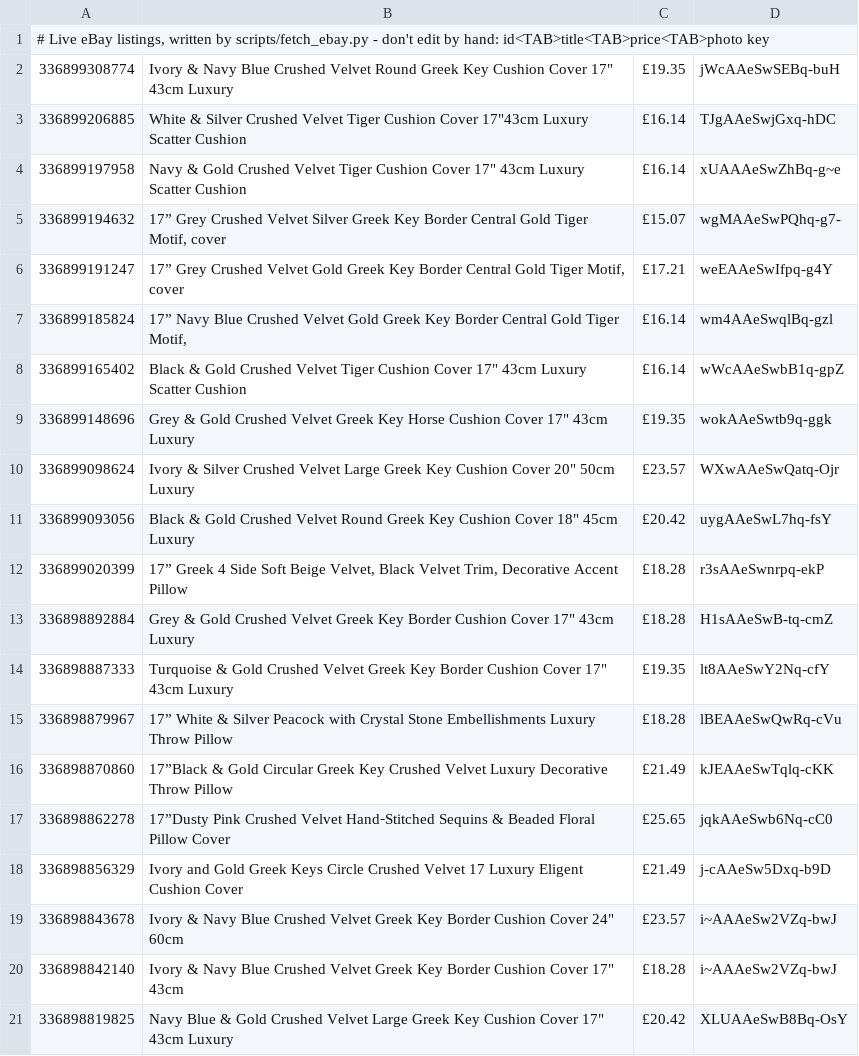
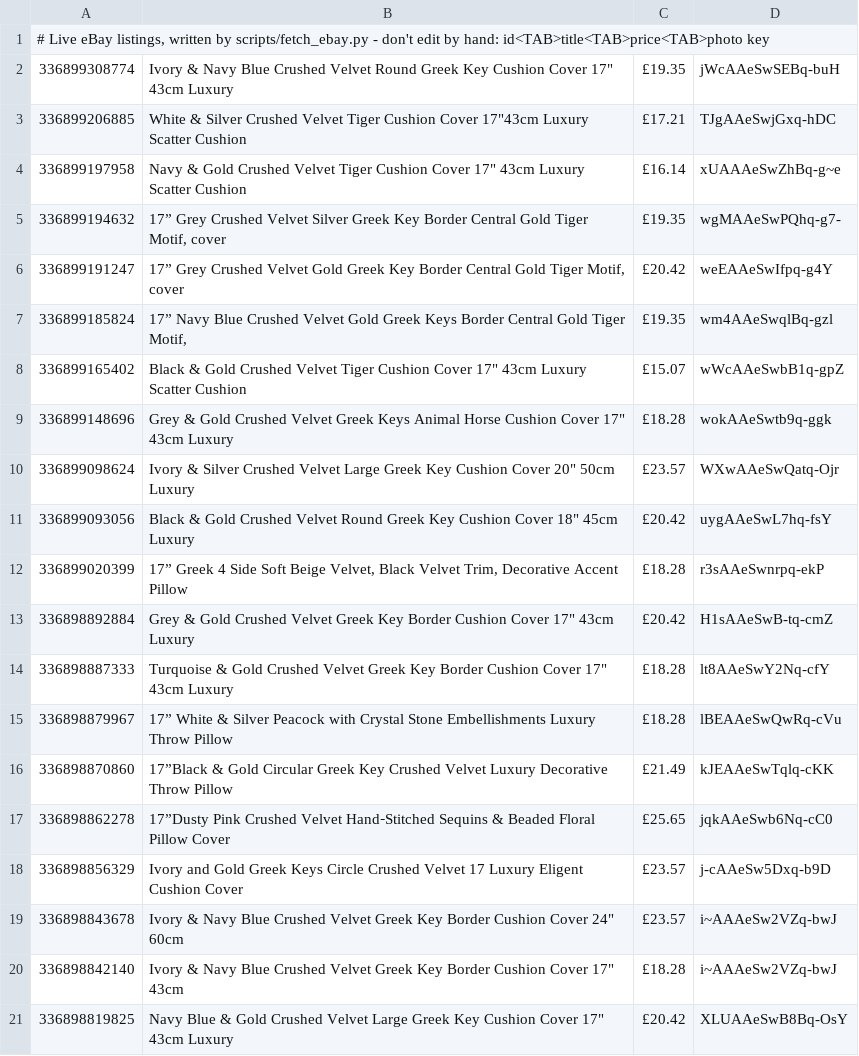
Before and after one commit to alfarash/alfarash-site, a TSV file: data/live.tsv, drawn as a sheet; only a part is shown; the diff covers the shown part only.

```diff
--- a/data/live.tsv
+++ b/data/live.tsv
@@ -2,9 +2,9 @@
 336899308774	Ivory & Navy Blue Crushed Velvet Round Greek Key Cushion Cover 17" 43cm Luxury	£19.35	jWcAAeSwSEBq-buH
-336899206885	White & Silver Crushed Velvet Tiger Cushion Cover 17"43cm Luxury Scatter Cushion	£16.14	TJgAAeSwjGxq-hDC
+336899206885	White & Silver Crushed Velvet Tiger Cushion Cover 17"43cm Luxury Scatter Cushion	£17.21	TJgAAeSwjGxq-hDC
 336899197958	Navy & Gold Crushed Velvet Tiger Cushion Cover 17" 43cm Luxury Scatter Cushion	£16.14	xUAAAeSwZhBq-g~e
-336899194632	17” Grey Crushed Velvet Silver Greek Key Border Central Gold Tiger Motif, cover	£15.07	wgMAAeSwPQhq-g7-
-336899191247	17” Grey Crushed Velvet Gold Greek Key Border Central Gold Tiger Motif, cover	£17.21	weEAAeSwIfpq-g4Y
-336899185824	17” Navy Blue Crushed Velvet Gold Greek Key Border Central Gold Tiger Motif,	£16.14	wm4AAeSwqlBq-gzl
-336899165402	Black & Gold Crushed Velvet Tiger Cushion Cover 17" 43cm Luxury Scatter Cushion	£16.14	wWcAAeSwbB1q-gpZ
-336899148696	Grey & Gold Crushed Velvet Greek Key Horse Cushion Cover 17" 43cm Luxury	£19.35	wokAAeSwtb9q-ggk
+336899194632	17” Grey Crushed Velvet Silver Greek Key Border Central Gold Tiger Motif, cover	£19.35	wgMAAeSwPQhq-g7-
+336899191247	17” Grey Crushed Velvet Gold Greek Key Border Central Gold Tiger Motif, cover	£20.42	weEAAeSwIfpq-g4Y
+336899185824	17” Navy Blue Crushed Velvet Gold Greek Keys Border Central Gold Tiger Motif,	£19.35	wm4AAeSwqlBq-gzl
+336899165402	Black & Gold Crushed Velvet Tiger Cushion Cover 17" 43cm Luxury Scatter Cushion	£15.07	wWcAAeSwbB1q-gpZ
+336899148696	Grey & Gold Crushed Velvet Greek Keys Animal Horse Cushion Cover 17" 43cm Luxury	£18.28	wokAAeSwtb9q-ggk
 336899098624	Ivory & Silver Crushed Velvet Large Greek Key Cushion Cover 20" 50cm Luxury	£23.57	WXwAAeSwQatq-Ojr
@@ -12,4 +12,4 @@
 336899020399	17” Greek 4 Side Soft Beige Velvet, Black Velvet Trim, Decorative Accent Pillow	£18.28	r3sAAeSwnrpq-ekP
-336898892884	Grey & Gold Crushed Velvet Greek Key Border Cushion Cover 17" 43cm Luxury	£18.28	H1sAAeSwB-tq-cmZ
-336898887333	Turquoise & Gold Crushed Velvet Greek Key Border Cushion Cover 17" 43cm Luxury	£19.35	lt8AAeSwY2Nq-cfY
+336898892884	Grey & Gold Crushed Velvet Greek Key Border Cushion Cover 17" 43cm Luxury	£20.42	H1sAAeSwB-tq-cmZ
+336898887333	Turquoise & Gold Crushed Velvet Greek Key Border Cushion Cover 17" 43cm Luxury	£18.28	lt8AAeSwY2Nq-cfY
 336898879967	17” White & Silver Peacock with Crystal Stone Embellishments Luxury Throw Pillow	£18.28	lBEAAeSwQwRq-cVu
@@ -17,3 +17,3 @@
 336898862278	17”Dusty Pink Crushed Velvet Hand‑Stitched Sequins & Beaded Floral Pillow Cover	£25.65	jqkAAeSwb6Nq-cC0
-336898856329	Ivory and Gold Greek Keys Circle Crushed Velvet 17 Luxury Eligent Cushion Cover	£21.49	j-cAAeSw5Dxq-b9D
+336898856329	Ivory and Gold Greek Keys Circle Crushed Velvet 17 Luxury Eligent Cushion Cover	£23.57	j-cAAeSw5Dxq-b9D
 336898843678	Ivory & Navy Blue Crushed Velvet Greek Key Border Cushion Cover 24" 60cm	£23.57	i~AAAeSw2VZq-bwJ
```
Also changed, not shown: 15 edited cells elsewhere in this file.
